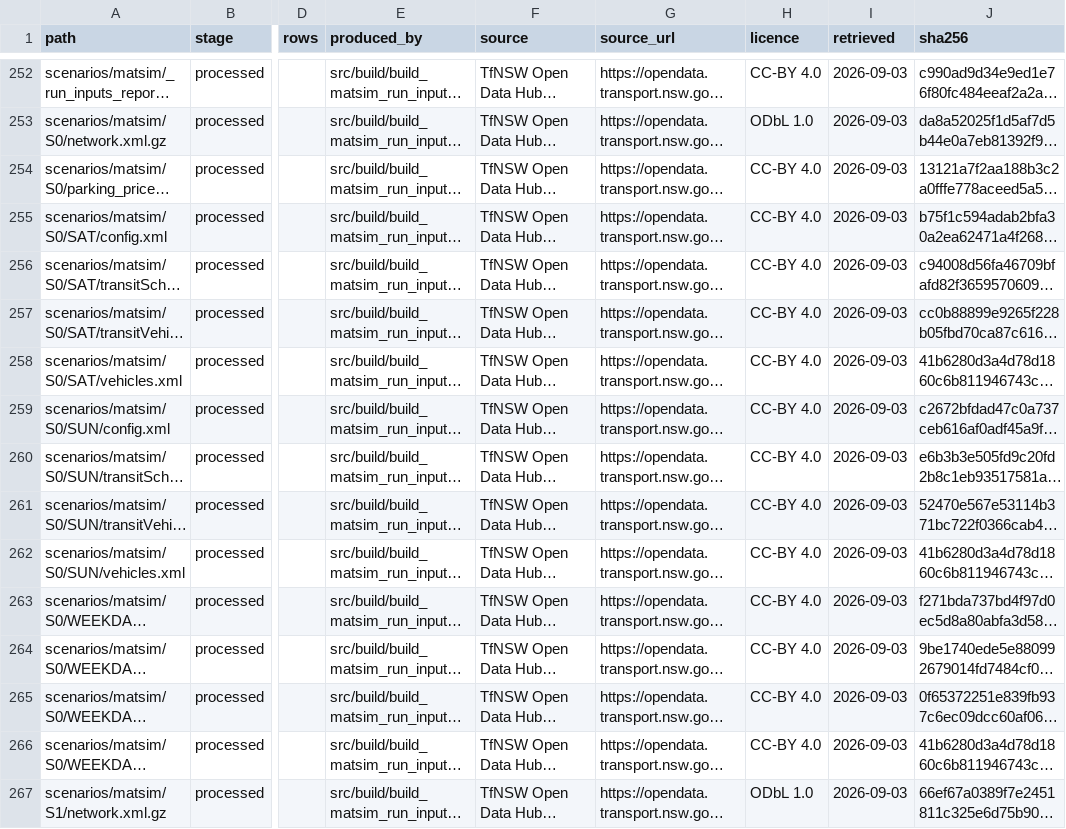
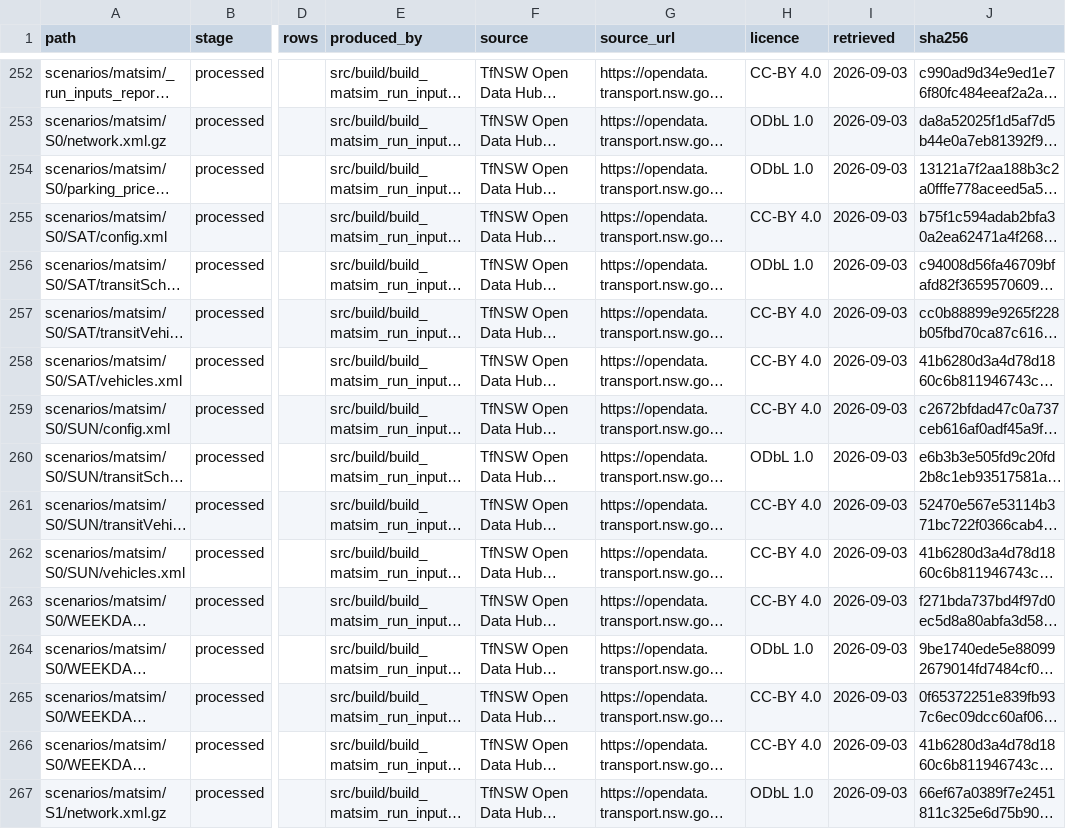
Before and after one commit to praneetdhoolia/city-digital-twin, a CSV file: cities/newcastle/data/MANIFEST.csv, drawn as a sheet; only a part is shown, gaps mark what is left out; long unchanged cells end in …; the diff covers the shown part only; the diff names each change by its address in the sheet, - before the commit and + after, or states it on an @@ line.

```diff
--- a/cities/newcastle/data/MANIFEST.csv
+++ b/cities/newcastle/data/MANIFEST.csv
-H254 (licence): CC-BY 4.0
+H254 (licence): ODbL 1.0
-H256 (licence): CC-BY 4.0
+H256 (licence): ODbL 1.0
-H260 (licence): CC-BY 4.0
+H260 (licence): ODbL 1.0
-H264 (licence): CC-BY 4.0
+H264 (licence): ODbL 1.0
```
Also changed, not shown: 36 edited cells elsewhere in this file, 12 other files.
